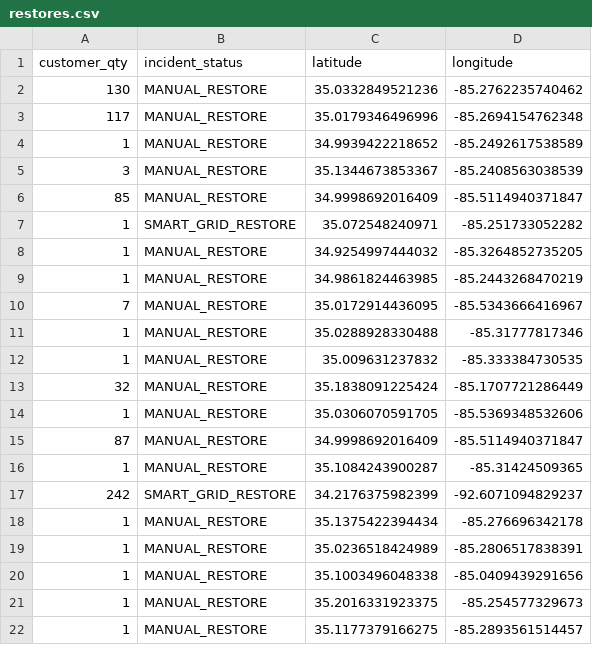
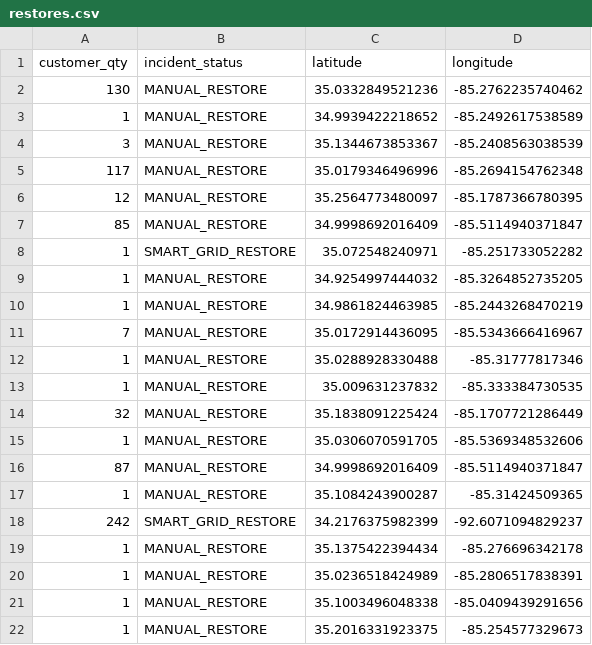
Before and after one commit to officeofperformancemanagement/public-epb-data, a CSV file: restores.csv, drawn as a sheet.

```diff
--- a/restores.csv
+++ b/restores.csv
@@ -2,5 +2,6 @@ customer_qty,incident_status,latitude,longitude
 130,MANUAL_RESTORE,35.0332849521236,-85.2762235740462
-117,MANUAL_RESTORE,35.0179346496996,-85.2694154762348
 1,MANUAL_RESTORE,34.9939422218652,-85.2492617538589
 3,MANUAL_RESTORE,35.1344673853367,-85.2408563038539
+117,MANUAL_RESTORE,35.0179346496996,-85.2694154762348
+12,MANUAL_RESTORE,35.2564773480097,-85.1787366780395
 85,MANUAL_RESTORE,34.9998692016409,-85.5114940371847
@@ -21,2 +22 @@ customer_qty,incident_status,latitude,longitude
 1,MANUAL_RESTORE,35.2016331923375,-85.254577329673
-1,MANUAL_RESTORE,35.1177379166275,-85.2893561514457
```
Also changed, not shown: 3 other files.
